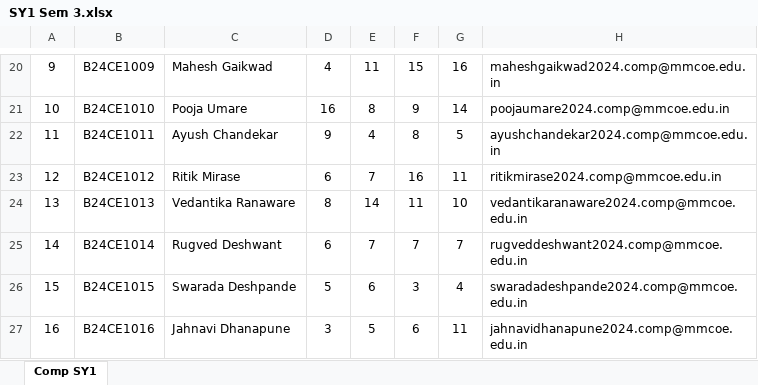
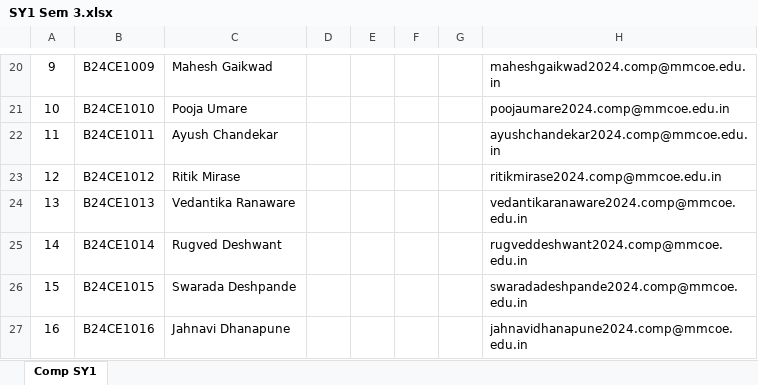
Before and after one commit to prc7558/Score-Synth, an Excel workbook: dist/templates/SY1 Sem 3.xlsx, sheet Comp SY1, drawn as a sheet; only a part is shown, gaps mark what is left out; values as stored, in another font and other column widths than the file's, no borders; charts and pictures not drawn; the diff covers the shown part only; the diff names each change by its address in the sheet, - before the commit and + after, or states it on an @@ line.

```diff
--- a/dist/templates/SY1 Sem 3.xlsx (sheet Comp SY1)
+++ b/dist/templates/SY1 Sem 3.xlsx (sheet Comp SY1)
-D20: 4
+D20: (empty)
-E20: 11
+E20: (empty)
-F20: 15
+F20: (empty)
-G20: 16
+G20: (empty)
-D21: 16
+D21: (empty)
-E21: 8
+E21: (empty)
-F21: 9
+F21: (empty)
-G21: 14
+G21: (empty)
-D22: 9
+D22: (empty)
-E22: 4
+E22: (empty)
-F22: 8
+F22: (empty)
-G22: 5
+G22: (empty)
-D23: 6
+D23: (empty)
-E23: 7
+E23: (empty)
-F23: 16
+F23: (empty)
-G23: 11
+G23: (empty)
-D24: 8
+D24: (empty)
-E24: 14
+E24: (empty)
-F24: 11
+F24: (empty)
-G24: 10
+G24: (empty)
-D25: 6
+D25: (empty)
-E25: 7
+E25: (empty)
-F25: 7
+F25: (empty)
-G25: 7
+G25: (empty)
-D26: 5
+D26: (empty)
-E26: 6
+E26: (empty)
-F26: 3
+F26: (empty)
-G26: 4
+G26: (empty)
-D27: 3
+D27: (empty)
-E27: 5
+E27: (empty)
-F27: 6
+F27: (empty)
-G27: 11
+G27: (empty)
```
Also changed, not shown: 272 edited cells elsewhere in this sheet, dist/templates/SY1 Sem 4.xlsx, dist/templates/SY2 Sem 4.xlsx, 19 other files.
